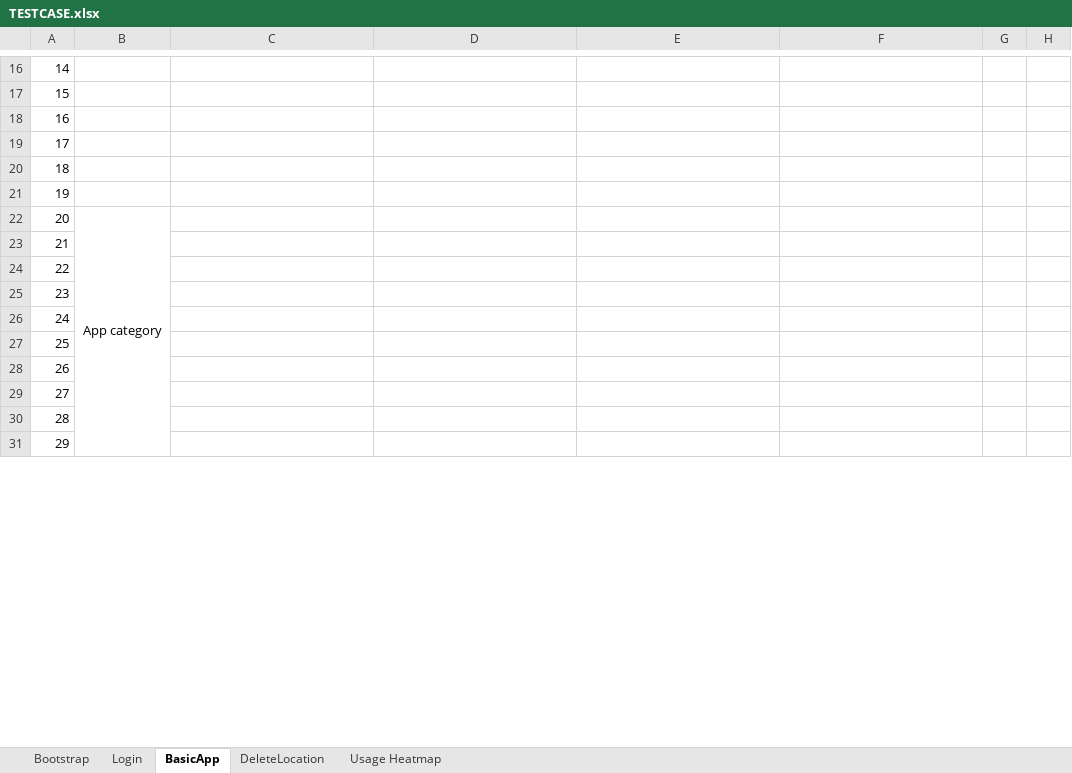
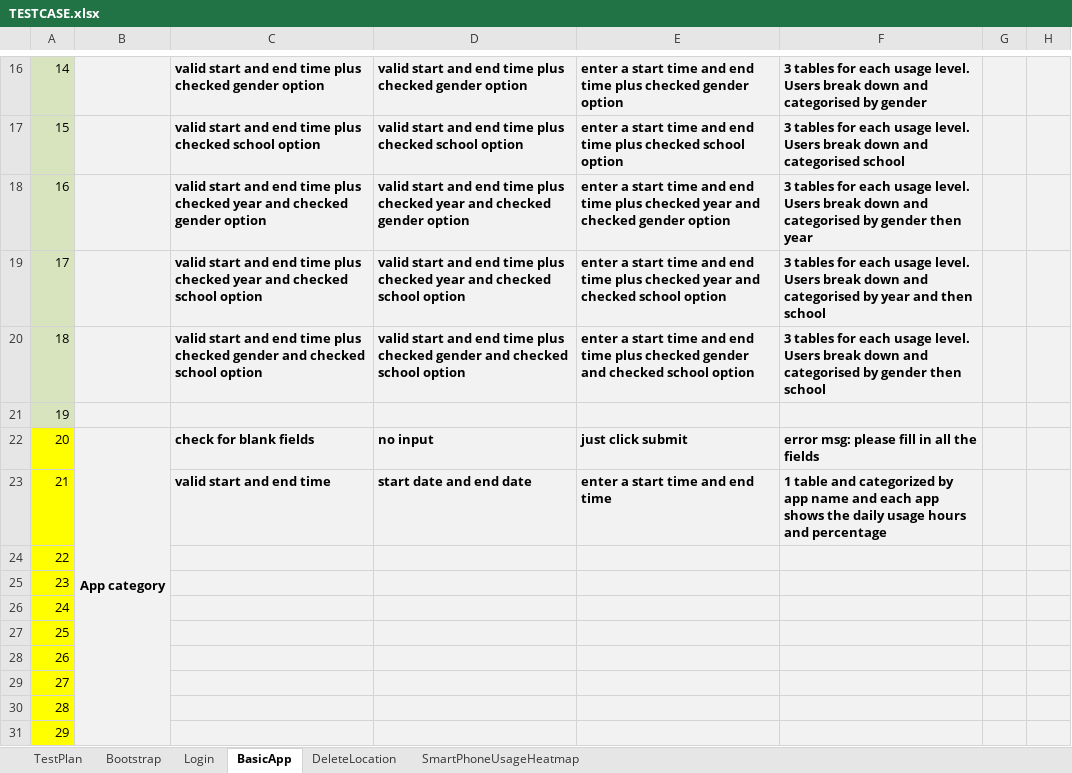
Before and after one commit to jerots/SMUAnalytics, an Excel workbook: testing/TESTCASE.xlsx, sheet BasicApp, drawn as a sheet; only a part is shown, gaps mark what is left out; values as stored, in another font and other column widths than the file's, no borders; the diff covers the shown part only; the diff names each change by its address in the sheet, - before the commit and + after, or states it on an @@ line.

Commit message:
Test Cases updated with: 1) Basic App testcases 2) Smartphone overuse testcases 3) Login test results

```diff
--- a/testing/TESTCASE.xlsx (sheet BasicApp)
+++ b/testing/TESTCASE.xlsx (sheet BasicApp)
-sheet tab: Usage Heatmap
+sheet tab: SmartPhoneUsageHeatmap
+sheet tab: TestPlan
-A16:A21 fill: none
+A16:A21 fill: #D7E4BD
-B16:H31 fill: none
+B16:H31 fill: #F2F2F2
-C16: (empty)
+C16: valid start and end time plus checked gender option
-D16: (empty)
+D16: valid start and end time plus checked gender option
-E16: (empty)
+E16: enter a start time and end time plus checked gender option
-F16: (empty)
+F16: 3 tables for each usage level. Users break down and categorised by gender
-C17: (empty)
+C17: valid start and end time plus checked school option
-D17: (empty)
+D17: valid start and end time plus checked school option
-E17: (empty)
+E17: enter a start time and end time plus checked school option
-F17: (empty)
+F17: 3 tables for each usage level. Users break down and categorised school
-C18: (empty)
+C18: valid start and end time plus checked year and checked gender option
-D18: (empty)
+D18: valid start and end time plus checked year and checked gender option
-E18: (empty)
+E18: enter a start time and end time plus checked year and checked gender option
-F18: (empty)
+F18: 3 tables for each usage level. Users break down and categorised by gender then year
-C19: (empty)
+C19: valid start and end time plus checked year and checked school option
-D19: (empty)
+D19: valid start and end time plus checked year and checked school option
-E19: (empty)
+E19: enter a start time and end time plus checked year and checked school option
-F19: (empty)
+F19: 3 tables for each usage level. Users break down and categorised by year and then school
-C20: (empty)
+C20: valid start and end time plus checked gender and checked school option
-D20: (empty)
+D20: valid start and end time plus checked gender and checked school option
-E20: (empty)
+E20: enter a start time and end time plus checked gender and checked school option
-F20: (empty)
+F20: 3 tables for each usage level. Users break down and categorised by gender then school
-A22:A31 fill: none
+A22:A31 fill: #FFFF00
-B22 bold: off
+B22 bold: on
-C22: (empty)
+C22: check for blank fields
-D22: (empty)
+D22: no input
-E22: (empty)
+E22: just click submit
-F22: (empty)
+F22: error msg: please fill in all the fields
-C23: (empty)
+C23: valid start and end time
-D23: (empty)
+D23: start date and end date
-E23: (empty)
+E23: enter a start time and end time
-F23: (empty)
+F23: 1 table and categorized by app name and each app shows the daily usage hours and percentage
```
Also changed, not shown: 31 edited cells and cell formats elsewhere in this sheet, sheet Login, sheet SmartPhoneUsageHeatmap.
